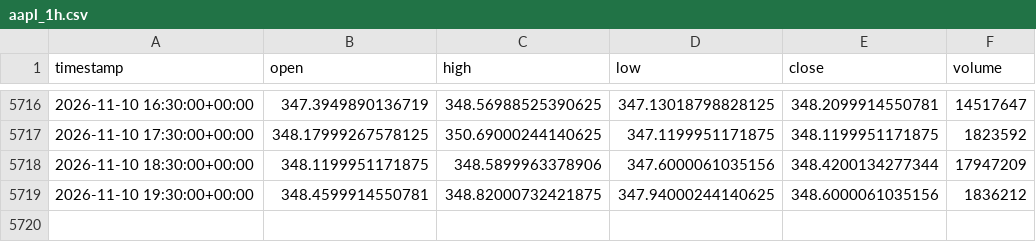
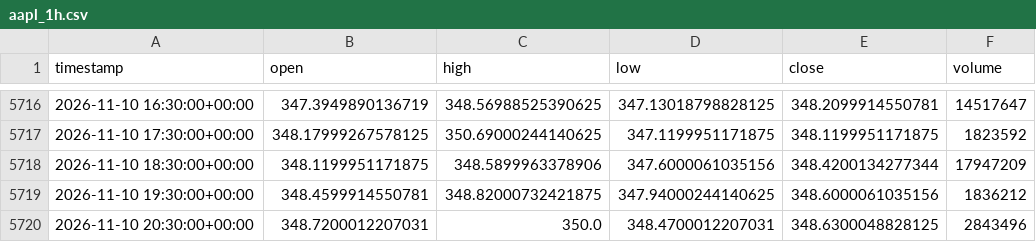
Before and after one commit to junamiweb/FADE_PROJECT, a CSV file: aapl_1h.csv, drawn as a sheet; only a part is shown, gaps mark what is left out; the diff names each change by its address in the sheet, - before the commit and + after, or states it on an @@ line.

```diff
--- a/aapl_1h.csv
+++ b/aapl_1h.csv
+row 5720: 2026-11-10 20:30:00+00:00 | 348.7200012207031 | 350.0 | 348.4700012207031 | 348.6300048828125 | 2843496
```
Also changed, not shown: spy_1h.csv, 29 other files.
